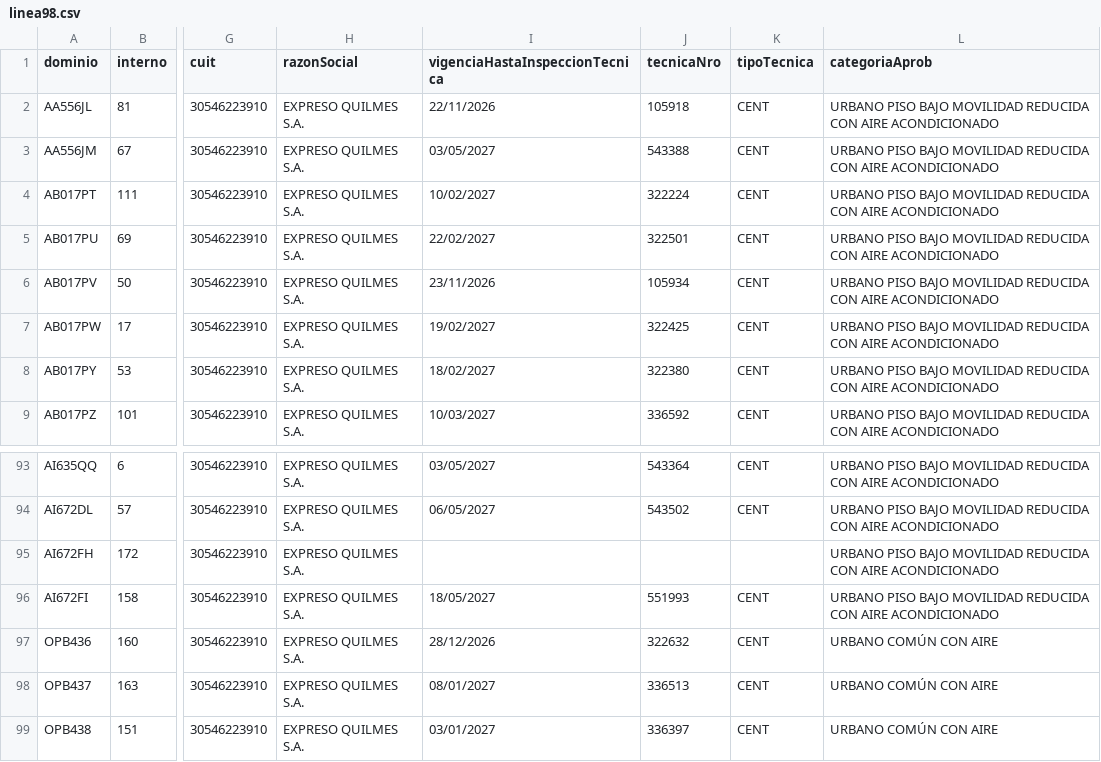
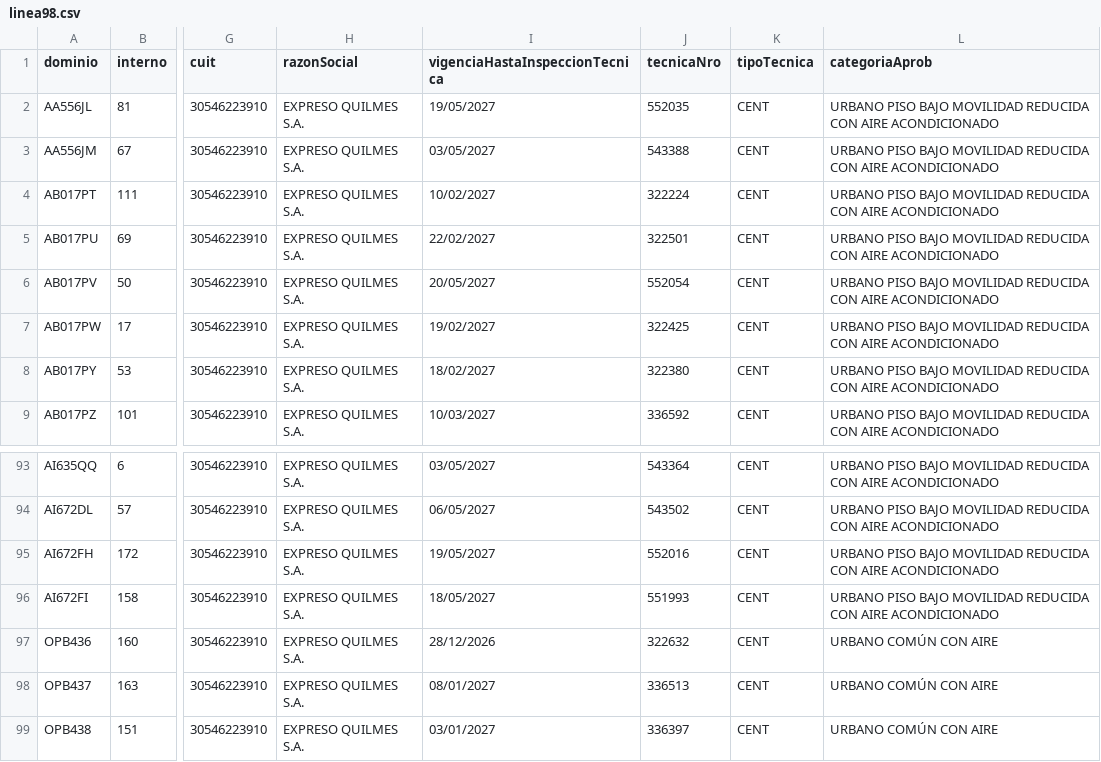
Before and after one commit to SanLean17/parque-movil-ftr, a CSV file: parques/linea98.csv, drawn as a sheet; only a part is shown, gaps mark what is left out; the diff names each change by its address in the sheet, - before the commit and + after, or states it on an @@ line.

```diff
--- a/parques/linea98.csv
+++ b/parques/linea98.csv
-I2 (vigenciaHastaInspeccionTecnica): 22/11/2026
+I2 (vigenciaHastaInspeccionTecnica): 19/05/2027
-J2 (tecnicaNro): 105918
+J2 (tecnicaNro): 552035
-I6 (vigenciaHastaInspeccionTecnica): 23/11/2026
+I6 (vigenciaHastaInspeccionTecnica): 20/05/2027
-J6 (tecnicaNro): 105934
+J6 (tecnicaNro): 552054
-I95 (vigenciaHastaInspeccionTecnica): (empty)
+I95 (vigenciaHastaInspeccionTecnica): 19/05/2027
-J95 (tecnicaNro): (empty)
+J95 (tecnicaNro): 552016
-K95 (tipoTecnica): (empty)
+K95 (tipoTecnica): CENT
```
Also changed, not shown: parques/linea10.csv, parques/linea100.csv, 37 other files.
